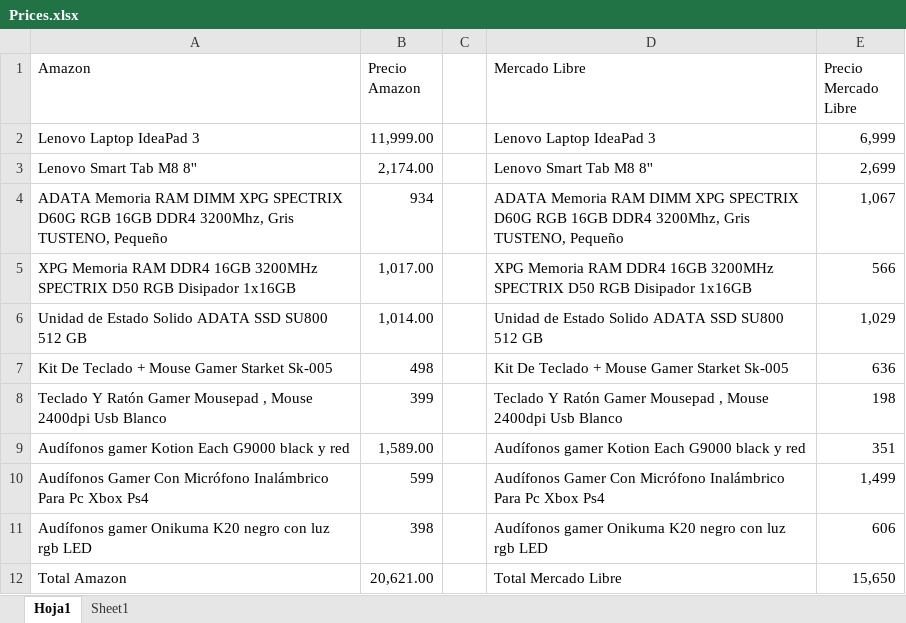
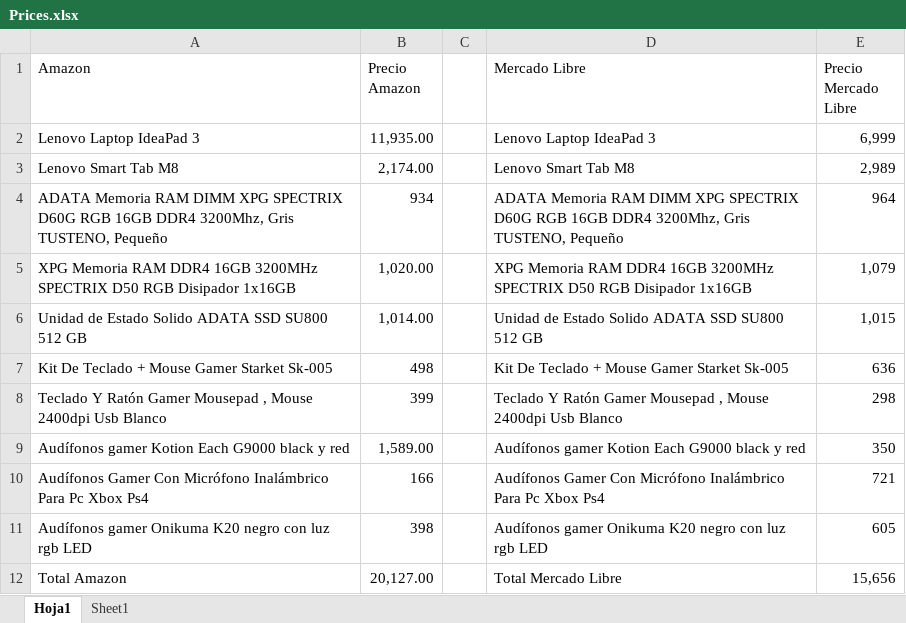
Before and after one commit to Daggertlk/Practica-2-Framework, an Excel workbook: Data/Outputs/Prices.xlsx, sheet Hoja1, drawn as a sheet; values as stored, in another font and other column widths than the file's, no borders; the diff names each change by its address in the sheet, - before the commit and + after, or states it on an @@ line.

```diff
--- a/Data/Outputs/Prices.xlsx (sheet Hoja1)
+++ b/Data/Outputs/Prices.xlsx (sheet Hoja1)
-B2 (Precio Amazon): 11,999.00
+B2 (Precio Amazon): 11,935.00
-A3 (Amazon): Lenovo Smart Tab M8 8''
+A3 (Amazon): Lenovo Smart Tab M8
-D3 (Mercado Libre): Lenovo Smart Tab M8 8''
+D3 (Mercado Libre): Lenovo Smart Tab M8
-E3 (Precio Mercado Libre): 2,699
+E3 (Precio Mercado Libre): 2,989
-E4 (Precio Mercado Libre): 1,067
+E4 (Precio Mercado Libre): 964
-B5 (Precio Amazon): 1,017.00
+B5 (Precio Amazon): 1,020.00
-E5 (Precio Mercado Libre): 566
+E5 (Precio Mercado Libre): 1,079
-E6 (Precio Mercado Libre): 1,029
+E6 (Precio Mercado Libre): 1,015
-E8 (Precio Mercado Libre): 198
+E8 (Precio Mercado Libre): 298
-E9 (Precio Mercado Libre): 351
+E9 (Precio Mercado Libre): 350
-B10 (Precio Amazon): 599
+B10 (Precio Amazon): 166
-E10 (Precio Mercado Libre): 1,499
+E10 (Precio Mercado Libre): 721
-E11 (Precio Mercado Libre): 606
+E11 (Precio Mercado Libre): 605
-B12 (Precio Amazon): 20,621.00
+B12 (Precio Amazon): 20,127.00
-E12 (Precio Mercado Libre): 15,650
+E12 (Precio Mercado Libre): 15,656
```
Also changed, not shown: Data/Inputs/Articulos .xlsx, 15 other files.
